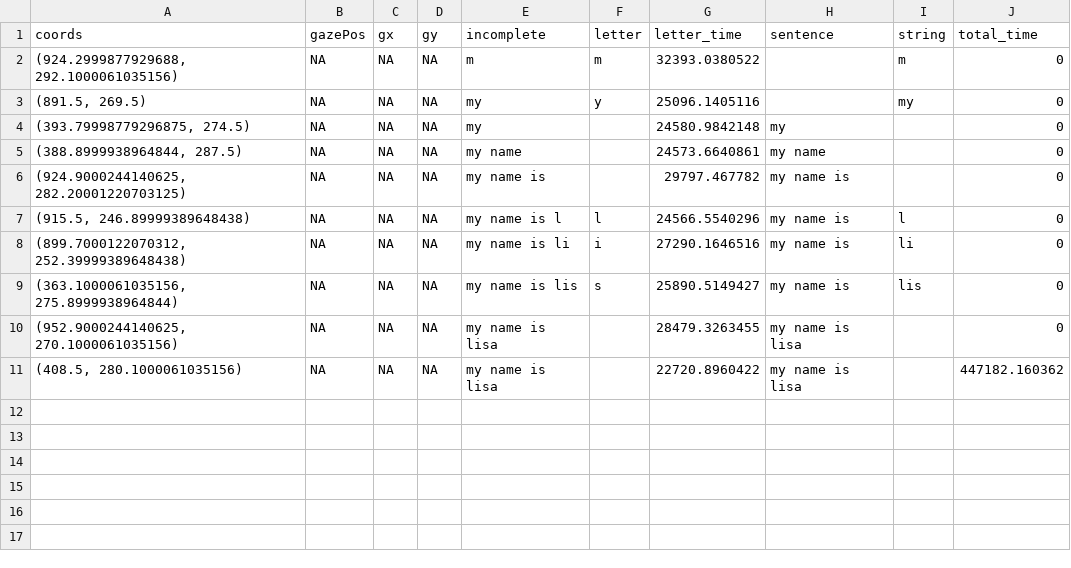
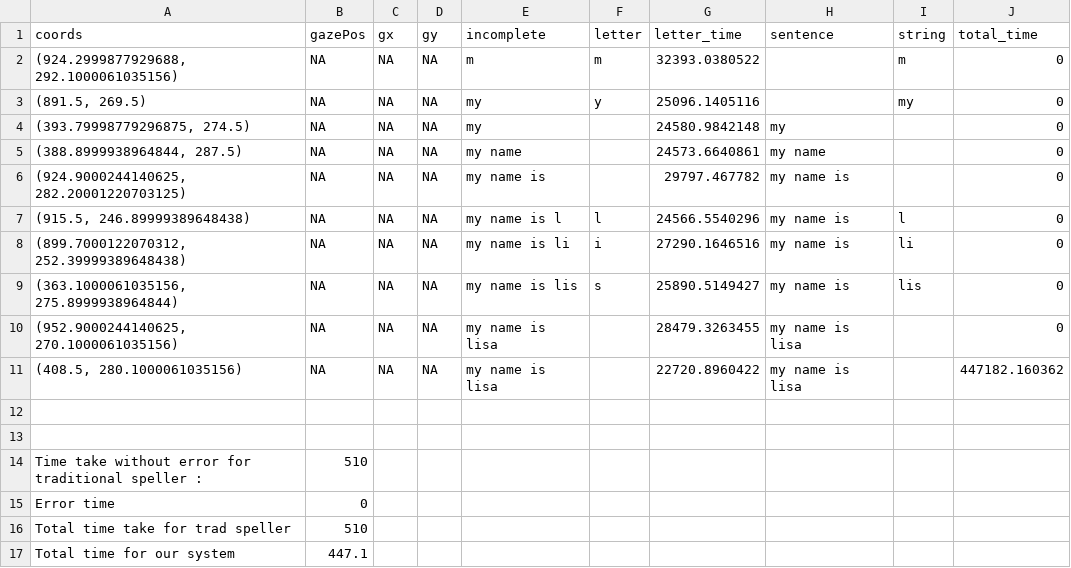
Before and after one commit to sudhakaranjain/User_models, a CSV file: subject-5.csv, drawn as a sheet; the diff names each change by its address in the sheet, - before the commit and + after, or states it on an @@ line.

```diff
--- a/subject-5.csv
+++ b/subject-5.csv
+row 12: (empty)
+row 13: (empty)
+row 14: Time take without error for traditional speller : | 510
+row 15: Error time | 0
+row 16: Total time take for trad speller | 510
+row 17: Total time for our system | 447.1
```
Also changed, not shown: subject-1.csv, subject-2.csv, 1 other file.
